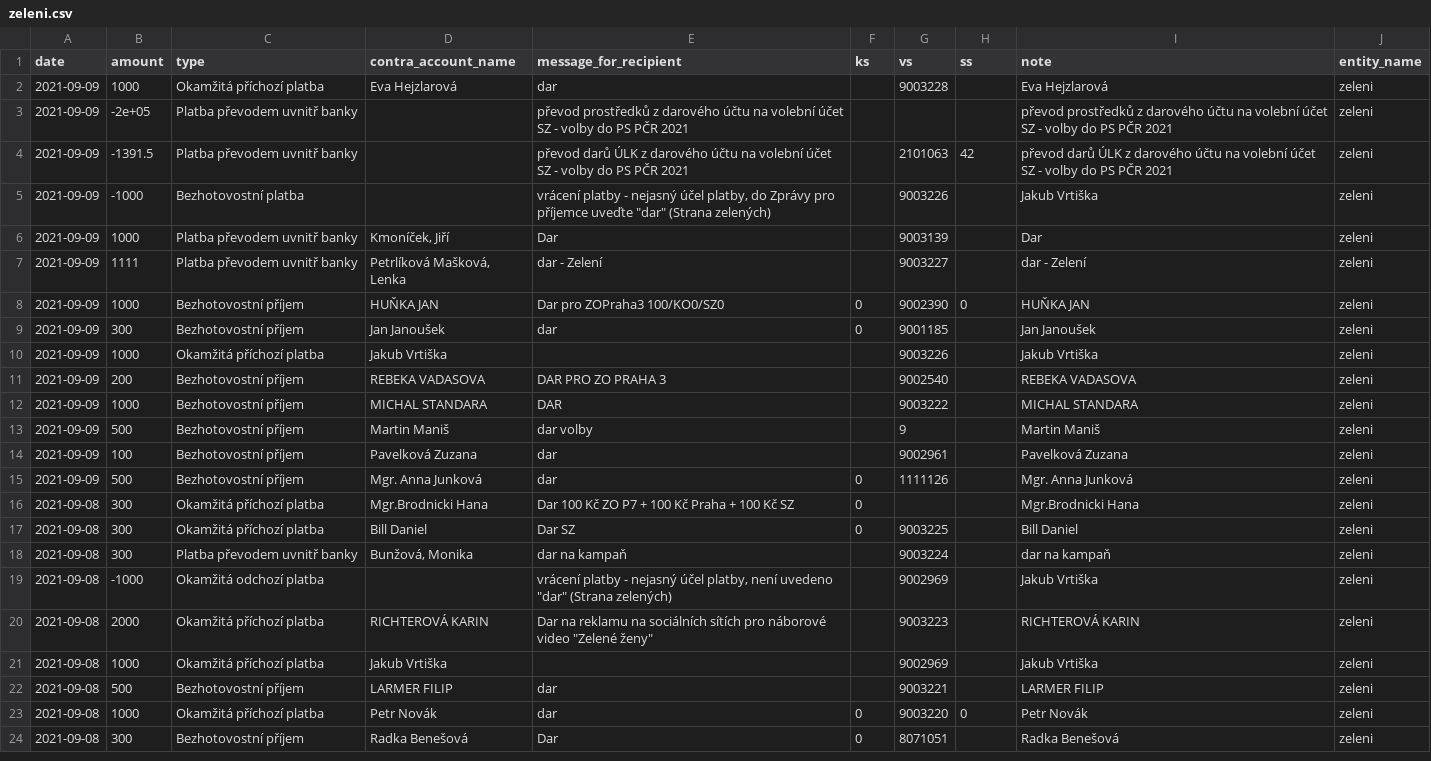
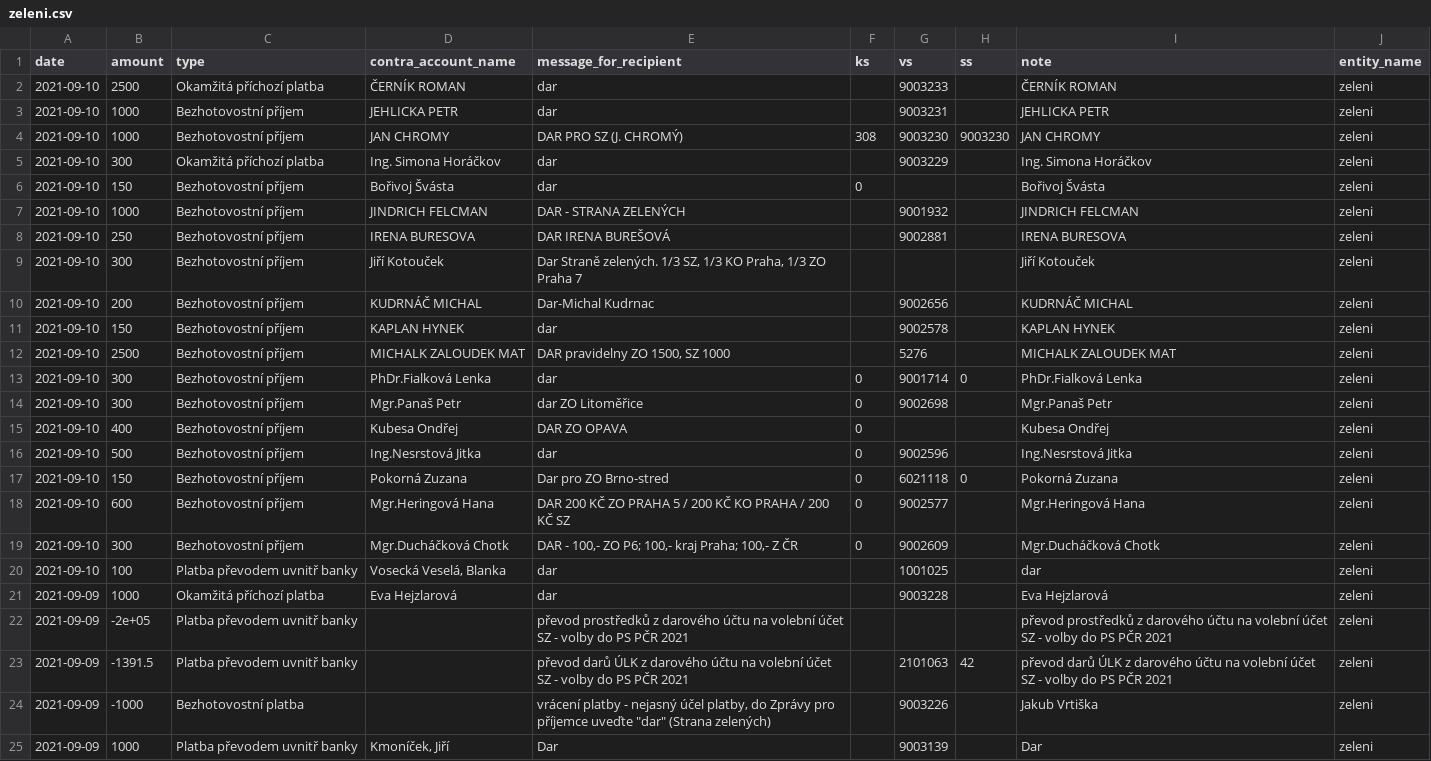
Before and after one commit to opop999/transparent_election_accounts, a CSV file: data/donation_accounts/individual_donation_accounts/zeleni.csv, drawn as a sheet; only a part is shown; the shorter side is filled out with more unchanged rows.

```diff
--- a/data/donation_accounts/individual_donation_accounts/zeleni.csv
+++ b/data/donation_accounts/individual_donation_accounts/zeleni.csv
@@ -1,2 +1,21 @@
 date,amount,type,contra_account_name,message_for_recipient,ks,vs,ss,note,entity_name
+2021-09-10,2500,Okamžitá příchozí platba,ČERNÍK ROMAN,dar,,9003233,,ČERNÍK ROMAN,zeleni
+2021-09-10,1000,Bezhotovostní příjem,JEHLICKA PETR,dar,,9003231,,JEHLICKA PETR,zeleni
+2021-09-10,1000,Bezhotovostní příjem,JAN CHROMY,DAR PRO SZ (J. CHROMÝ),308,9003230,9003230,JAN CHROMY,zeleni
+2021-09-10,300,Okamžitá příchozí platba,Ing. Simona Horáčkov,dar,,9003229,,Ing. Simona Horáčkov,zeleni
+2021-09-10,150,Bezhotovostní příjem,Bořivoj Švásta,dar,0,,,Bořivoj Švásta,zeleni
+2021-09-10,1000,Bezhotovostní příjem,JINDRICH FELCMAN,DAR - STRANA ZELENÝCH,,9001932,,JINDRICH FELCMAN,zeleni
+2021-09-10,250,Bezhotovostní příjem,IRENA BURESOVA,DAR IRENA BUREŠOVÁ,,9002881,,IRENA BURESOVA,zeleni
+2021-09-10,300,Bezhotovostní příjem,Jiří Kotouček,"Dar Straně zelených. 1/3 SZ, 1/3 KO Praha, 1/3 ZO Praha 7",,,,Jiří Kotouček,zeleni
+2021-09-10,200,Bezhotovostní příjem,KUDRNÁČ MICHAL,Dar-Michal Kudrnac,,9002656,,KUDRNÁČ MICHAL,zeleni
+2021-09-10,150,Bezhotovostní příjem,KAPLAN HYNEK,dar,,9002578,,KAPLAN HYNEK,zeleni
+2021-09-10,2500,Bezhotovostní příjem,MICHALK ZALOUDEK MAT,"DAR pravidelny ZO 1500, SZ 1000",,5276,,MICHALK ZALOUDEK MAT,zeleni
+2021-09-10,300,Bezhotovostní příjem,PhDr.Fialková Lenka,dar,0,9001714,0,PhDr.Fialková Lenka,zeleni
+2021-09-10,300,Bezhotovostní příjem,Mgr.Panaš Petr,dar ZO Litoměřice,0,9002698,,Mgr.Panaš Petr,zeleni
+2021-09-10,400,Bezhotovostní příjem,Kubesa Ondřej,DAR ZO OPAVA,0,,,Kubesa Ondřej,zeleni
+2021-09-10,500,Bezhotovostní příjem,Ing.Nesrstová Jitka,dar,0,9002596,,Ing.Nesrstová Jitka,zeleni
+2021-09-10,150,Bezhotovostní příjem,Pokorná Zuzana,Dar pro ZO Brno-stred,0,6021118,0,Pokorná Zuzana,zeleni
+2021-09-10,600,Bezhotovostní příjem,Mgr.Heringová Hana,DAR 200 KČ ZO PRAHA 5 / 200 KČ KO PRAHA / 200 KČ SZ,0,9002577,,Mgr.Heringová Hana,zeleni
+2021-09-10,300,Bezhotovostní příjem,Mgr.Ducháčková Chotk,"DAR - 100,- ZO P6; 100,- kraj Praha; 100,- Z ČR",0,9002609,,Mgr.Ducháčková Chotk,zeleni
+2021-09-10,100,Platba převodem uvnitř banky,"Vosecká Veselá, Blanka",dar,,1001025,,dar,zeleni
 2021-09-09,1000,Okamžitá příchozí platba,Eva Hejzlarová,dar,,9003228,,Eva Hejzlarová,zeleni
```
Also changed, not shown: data/donation_accounts/individual_donation_accounts/pirati.csv, data/expense_accounts/individual_expense_accounts/cssd.csv, 40 other files.
